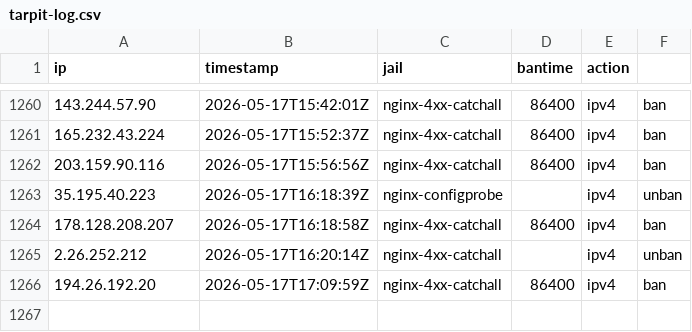
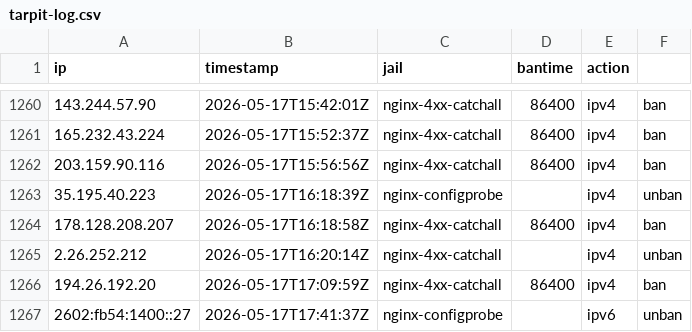
Before and after one commit to mperrins-demo/EDL, a CSV file: tarpit-log.csv, drawn as a sheet; only a part is shown, gaps mark what is left out; the diff names each change by its address in the sheet, - before the commit and + after, or states it on an @@ line.

Commit message:
unban 2602:fb54:1400::27 (nginx-configprobe)

```diff
--- a/tarpit-log.csv
+++ b/tarpit-log.csv
+row 1267: 2602:fb54:1400::27 | 2026-05-17T17:41:37Z | nginx-configprobe |  | ipv6 | unban
```
Also changed, not shown: 2 other files.
